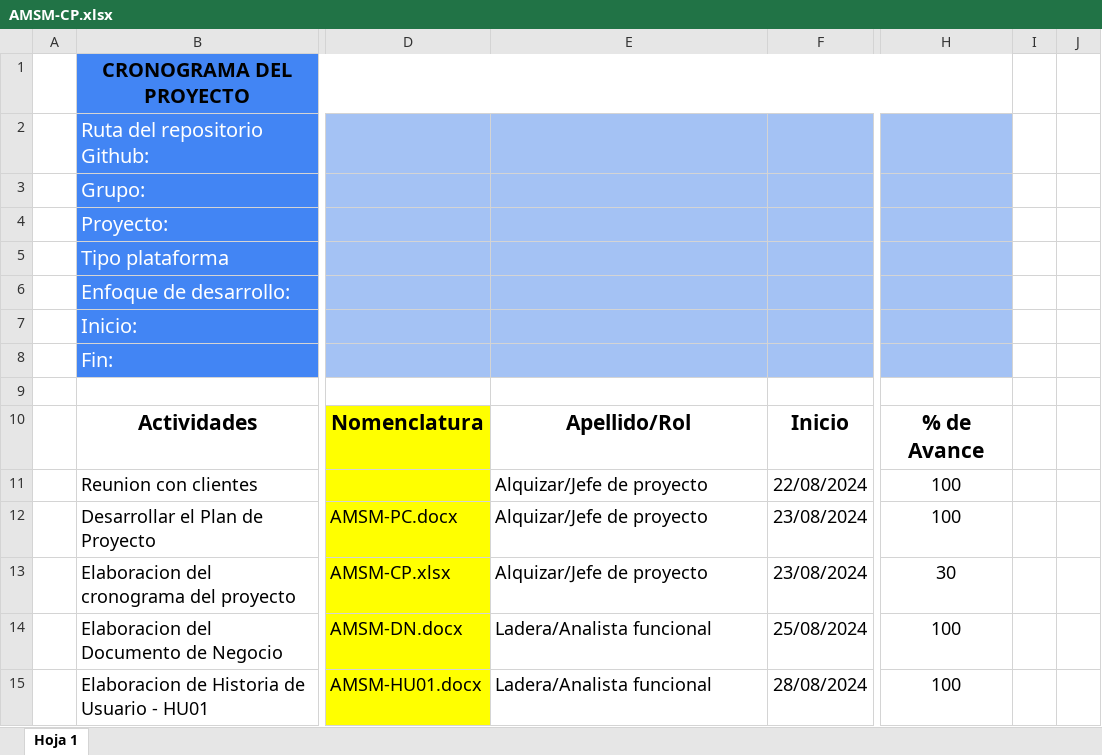
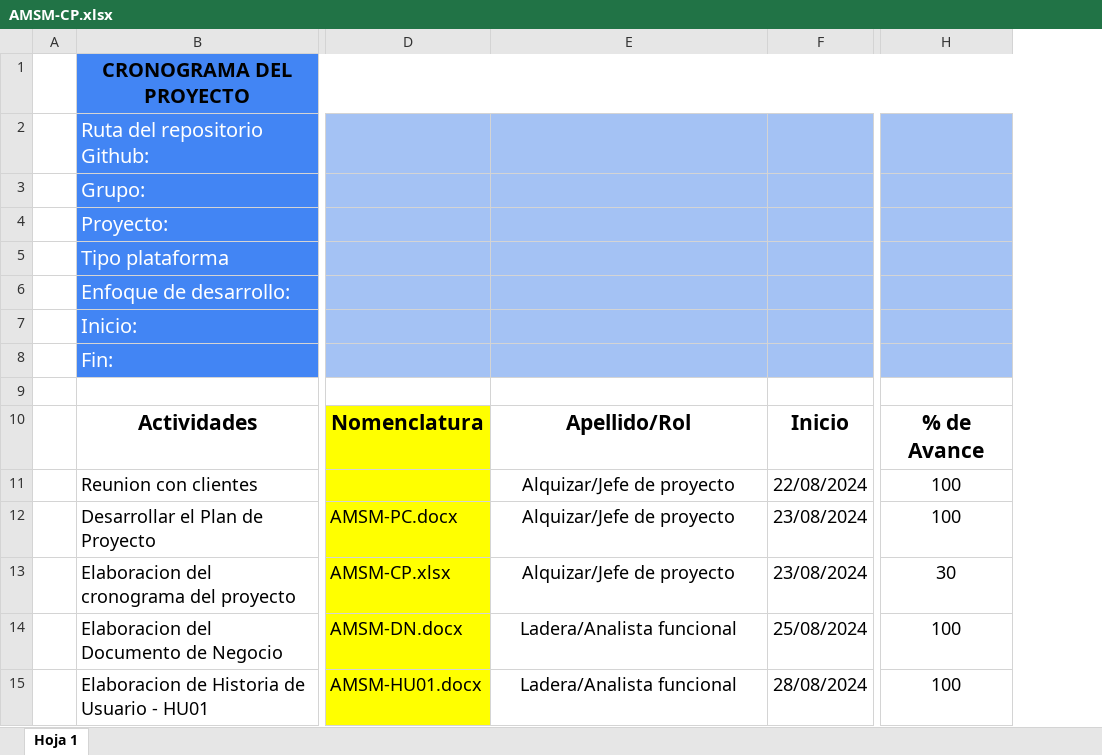
Before and after one commit to BrayanAlq/QuantumCode, an Excel workbook: Desarrollo/MindSoft/Gestión/AMSM-CP.xlsx, sheet Hoja 1, drawn as a sheet; only a part is shown, gaps mark what is left out; values as stored, in another font and other column widths than the file's, no borders; charts and pictures not drawn; removed rows and columns are numbered as before the commit, all else as after; the diff covers the shown part only; the diff names each change by its address in the sheet, - before the commit and + after, or states it on an @@ line.

```diff
--- a/Desarrollo/MindSoft/Gestión/AMSM-CP.xlsx (sheet Hoja 1)
+++ b/Desarrollo/MindSoft/Gestión/AMSM-CP.xlsx (sheet Hoja 1)
-column I, empty
-column J, empty
-E11:E15 alignment: left
+E11:E15 alignment: center
```
Also changed, not shown: 10 added rows, 8 removed rows, 38 edited cells and cell formats elsewhere in this sheet.
